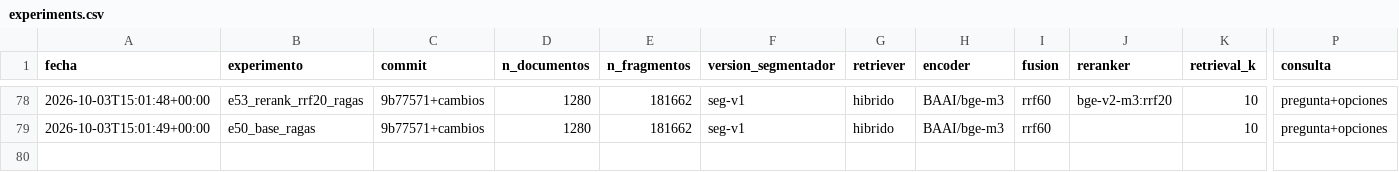
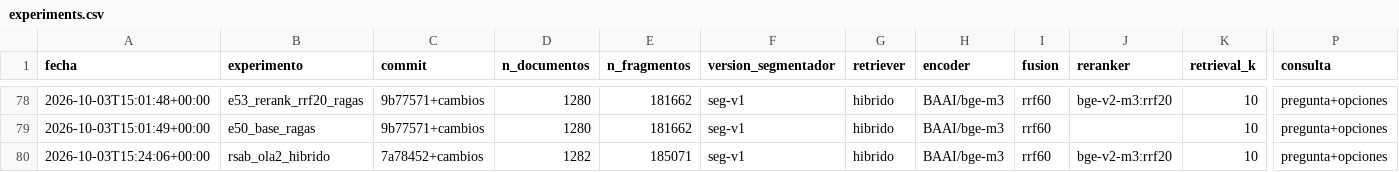
Before and after one commit to syntax-hackathon-2026/rag-juridico-syntax, a CSV file: evaluation/experiments.csv, drawn as a sheet; only a part is shown, gaps mark what is left out; rows hold the shown columns only; the diff names each change by its address in the sheet, - before the commit and + after, or states it on an @@ line.

```diff
--- a/evaluation/experiments.csv
+++ b/evaluation/experiments.csv
+row 80: 2026-10-03T15:24:06+00:00 | rsab_ola2_hibrido | 7a78452+cambios | 1282 | 185071 | seg-v1 | hibrido | BAAI/bge-m3 | rrf60 | bge-v2-m3:rrf20 | 10 | pregunta+opciones
```
Also changed, not shown: 27 other files.
